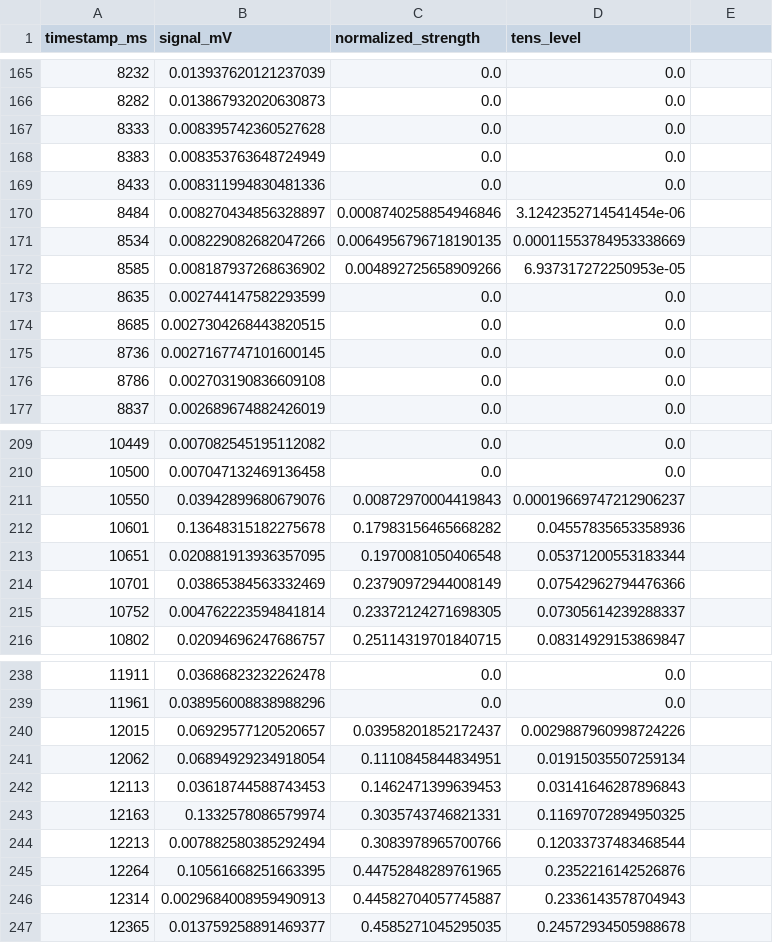
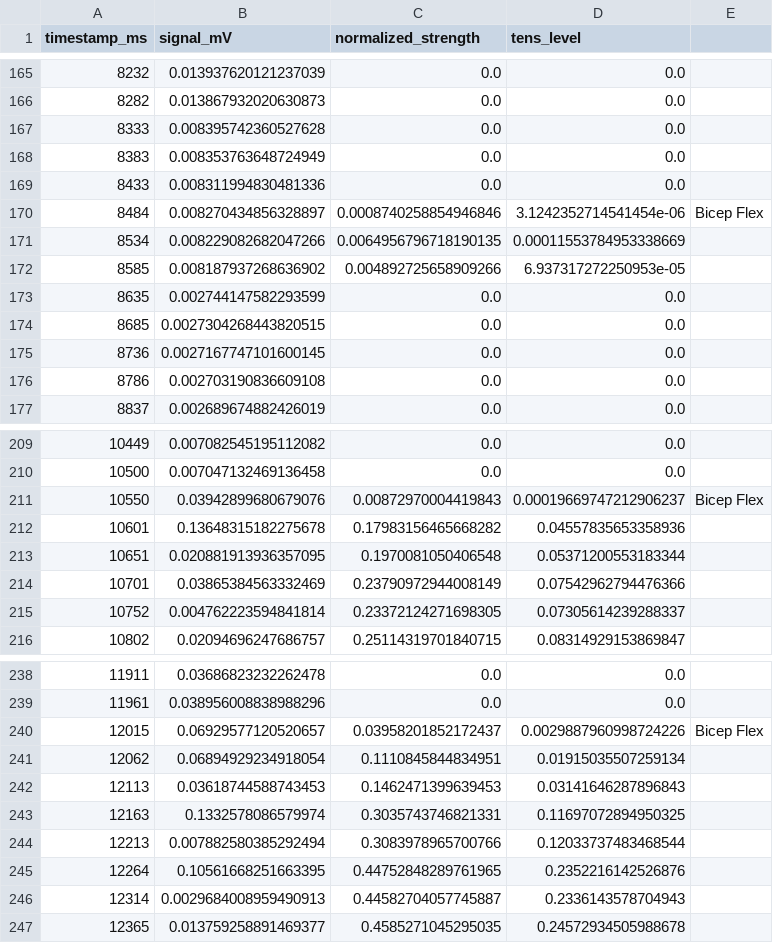
Before and after one commit to galaxygoldfish/tandem, a CSV file: sample_flex.csv, drawn as a sheet; only a part is shown, gaps mark what is left out.

Commit message:
annotated csv
Added 'Bicep Flex' label to specific entries in the CSV.

```diff
--- a/sample_flex.csv
+++ b/sample_flex.csv
@@ -169,3 +169,3 @@ timestamp_ms,signal_mV,normalized_strength,tens_level
 8433,0.008311994830481336,0.0,0.0
-8484,0.008270434856328897,0.0008740258854946846,3.1242352714541454e-06
+8484,0.008270434856328897,0.0008740258854946846,3.1242352714541454e-06, Bicep Flex
 8534,0.008229082682047266,0.0064956796718190135,0.00011553784953338669
@@ -210,3 +210,3 @@ timestamp_ms,signal_mV,normalized_strength,tens_level
 10500,0.007047132469136458,0.0,0.0
-10550,0.03942899680679076,0.00872970004419843,0.00019669747212906237
+10550,0.03942899680679076,0.00872970004419843,0.00019669747212906237, Bicep Flex
 10601,0.13648315182275678,0.17983156465668282,0.04557835653358936
@@ -239,3 +239,3 @@ timestamp_ms,signal_mV,normalized_strength,tens_level
 11961,0.038956008838988296,0.0,0.0
-12015,0.06929577120520657,0.03958201852172437,0.0029887960998724226
+12015,0.06929577120520657,0.03958201852172437,0.0029887960998724226, Bicep Flex
 12062,0.06894929234918054,0.1110845844834951,0.01915035507259134
```
